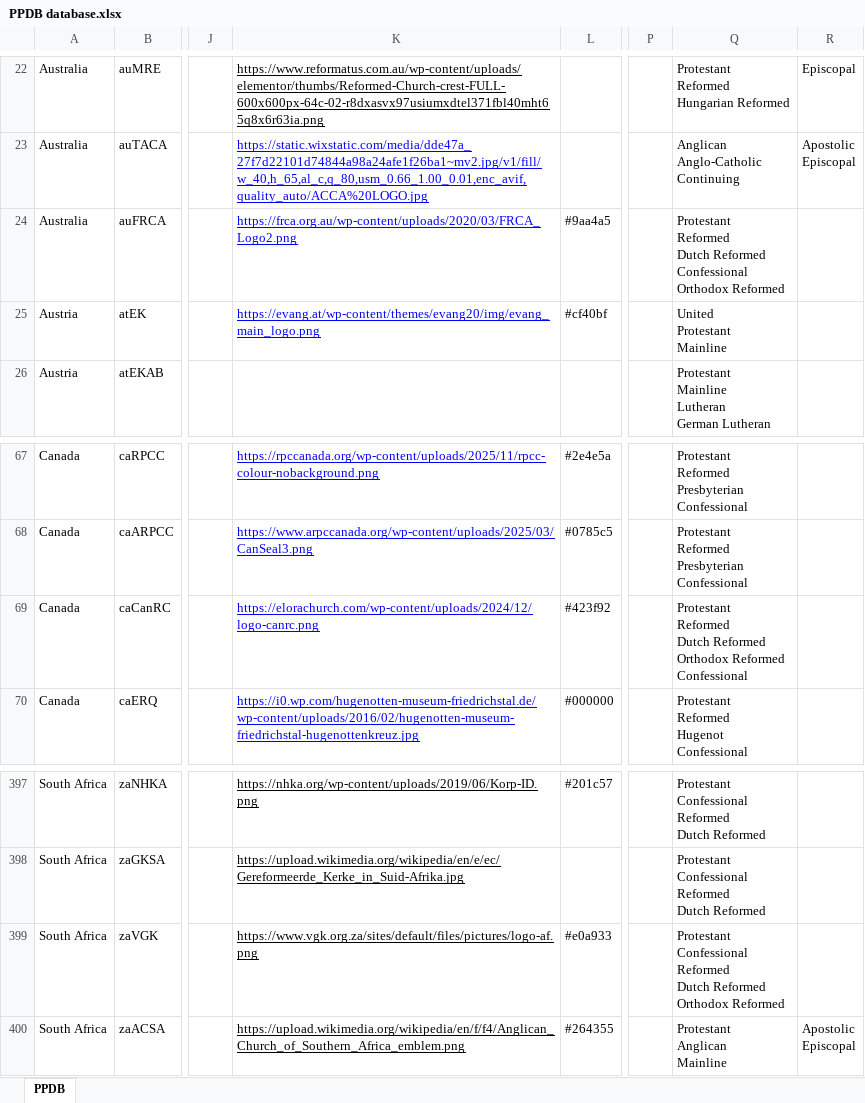
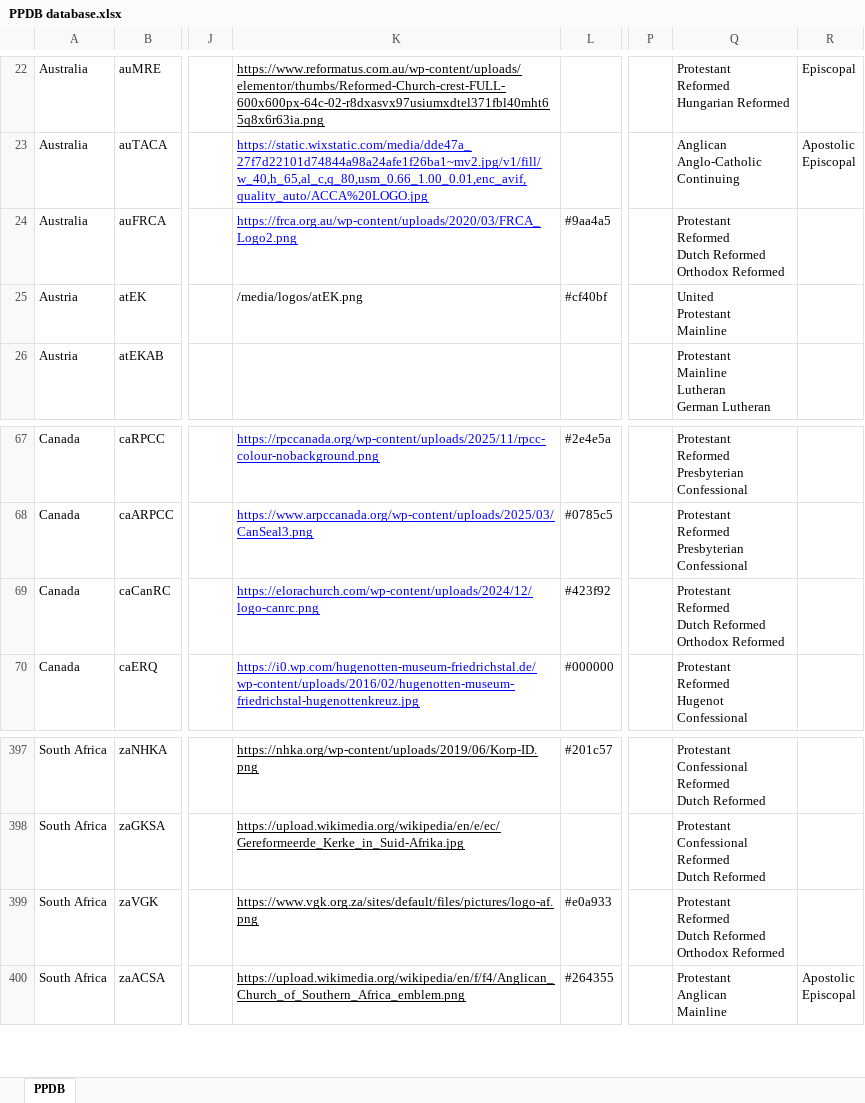
Before and after one commit to hok-brag/hok-brag.github.io, an Excel workbook: data/PPDB database.xlsx, sheet PPDB, drawn as a sheet; only a part is shown, gaps mark what is left out; values as stored, in another font and other column widths than the file's, no borders; charts and pictures not drawn; ↵ is a line break in a cell; the diff names each change by its address in the sheet, - before the commit and + after, or states it on an @@ line.

Commit message:
Add files via upload

```diff
--- a/data/PPDB database.xlsx (sheet PPDB)
+++ b/data/PPDB database.xlsx (sheet PPDB)
-Q24: …Dutch Reformed ↵ Confessional ↵ Orthodox Reformed
+Q24: …Dutch Reformed ↵ Orthodox Reformed
-K25: https://evang.at/wp-content/themes/evang20/img/evang_main_logo.png
+K25: /media/logos/atEK.png
@@ K25 underline: on → off, text colour: #0000FF → black @@
-Q69: …Orthodox Reformed ↵ Confessional
+Q69: …Orthodox Reformed
-Q399: Protestant ↵ Confessional ↵ Reformed ↵ Dutch…
+Q399: Protestant ↵ Reformed ↵ Dutch…
```
